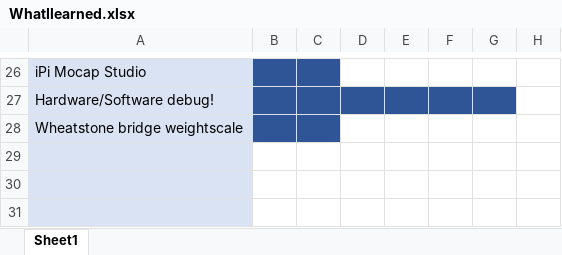
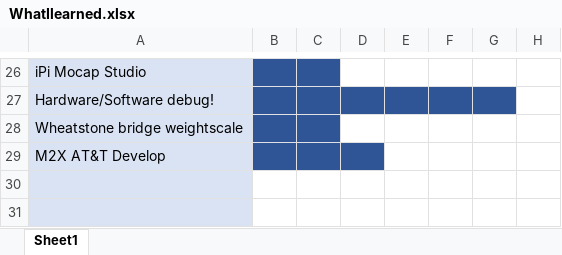
Before and after one commit to OAMK-Smart-Kitchen/Smart-Fridge-OAMK, an Excel workbook: SmartKitchen-Emdebbed System/Documents/Report/WhatIlearned.xlsx, sheet Sheet1, drawn as a sheet; only a part is shown, gaps mark what is left out; values as stored, in another font and other column widths than the file's, no borders; the diff names each change by its address in the sheet, - before the commit and + after, or states it on an @@ line.

Commit message:
Working Wifitest - connect and read html

```diff
--- a/SmartKitchen-Emdebbed System/Documents/Report/WhatIlearned.xlsx (sheet Sheet1)
+++ b/SmartKitchen-Emdebbed System/Documents/Report/WhatIlearned.xlsx (sheet Sheet1)
-A29: (empty)
+A29: M2X AT&T Develop
-B29:D29 fill: none
+B29:D29 fill: #2F5597
```
